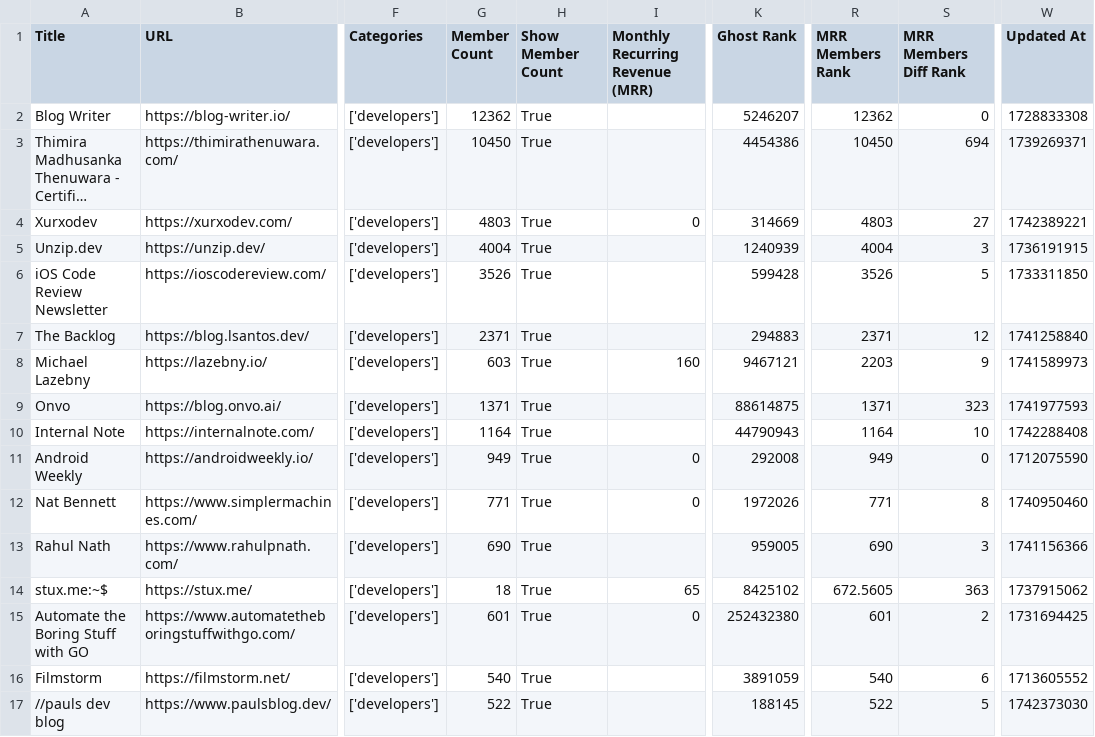
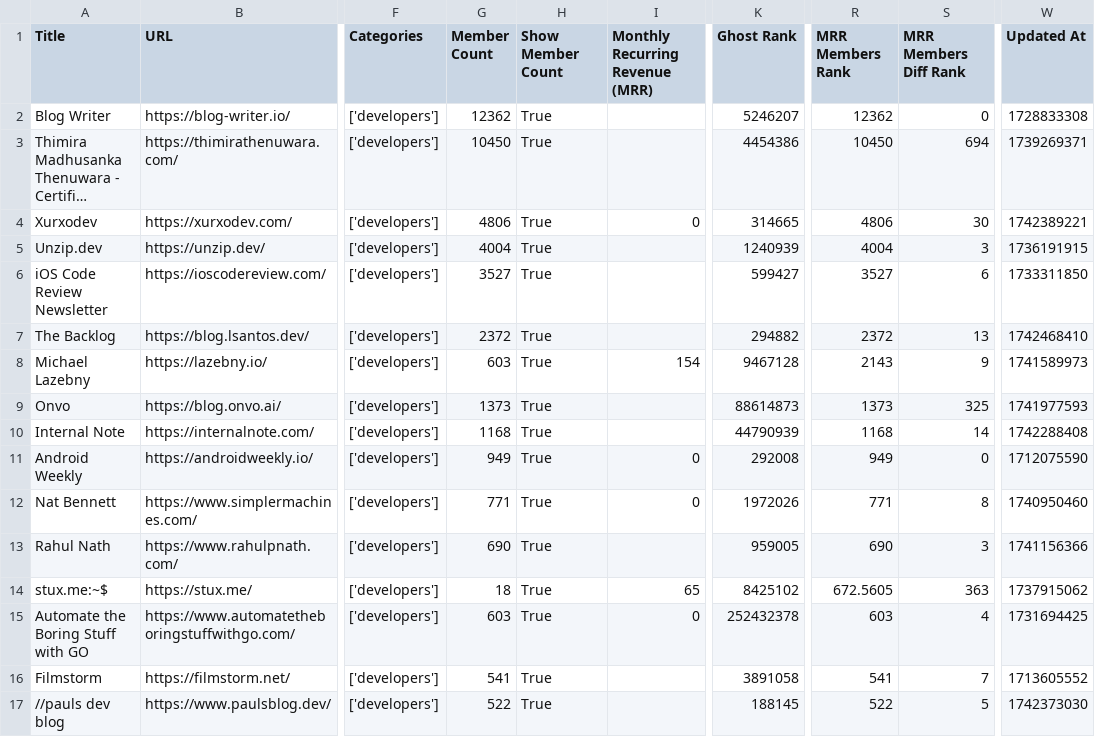
Before and after one commit to TheBoatyMcBoatFace/explore-ghosts, a CSV file: output/developers.csv, drawn as a sheet; only a part is shown, gaps mark what is left out; long unchanged cells end in …; the diff covers the shown part only; the diff names each change by its address in the sheet, - before the commit and + after, or states it on an @@ line.

```diff
--- a/output/developers.csv
+++ b/output/developers.csv
-G4 (Member Count): 4803
+G4 (Member Count): 4806
-K4 (Ghost Rank): 314669
+K4 (Ghost Rank): 314665
-R4 (MRR Members Rank): 4803
+R4 (MRR Members Rank): 4806
-S4 (MRR Members Diff Rank): 27
+S4 (MRR Members Diff Rank): 30
-G6 (Member Count): 3526
+G6 (Member Count): 3527
-K6 (Ghost Rank): 599428
+K6 (Ghost Rank): 599427
-R6 (MRR Members Rank): 3526
+R6 (MRR Members Rank): 3527
-S6 (MRR Members Diff Rank): 5
+S6 (MRR Members Diff Rank): 6
-G7 (Member Count): 2371
+G7 (Member Count): 2372
-K7 (Ghost Rank): 294883
+K7 (Ghost Rank): 294882
-R7 (MRR Members Rank): 2371
+R7 (MRR Members Rank): 2372
-S7 (MRR Members Diff Rank): 12
+S7 (MRR Members Diff Rank): 13
-W7 (Updated At): 1741258840
+W7 (Updated At): 1742468410
-I8 (Monthly Recurring Revenue (MRR)): 160
+I8 (Monthly Recurring Revenue (MRR)): 154
-K8 (Ghost Rank): 9467121
+K8 (Ghost Rank): 9467128
-R8 (MRR Members Rank): 2203
+R8 (MRR Members Rank): 2143
-G9 (Member Count): 1371
+G9 (Member Count): 1373
-K9 (Ghost Rank): 88614875
+K9 (Ghost Rank): 88614873
-R9 (MRR Members Rank): 1371
+R9 (MRR Members Rank): 1373
-S9 (MRR Members Diff Rank): 323
+S9 (MRR Members Diff Rank): 325
-G10 (Member Count): 1164
+G10 (Member Count): 1168
-K10 (Ghost Rank): 44790943
+K10 (Ghost Rank): 44790939
-R10 (MRR Members Rank): 1164
+R10 (MRR Members Rank): 1168
-S10 (MRR Members Diff Rank): 10
+S10 (MRR Members Diff Rank): 14
-G15 (Member Count): 601
+G15 (Member Count): 603
-K15 (Ghost Rank): 252432380
+K15 (Ghost Rank): 252432378
-R15 (MRR Members Rank): 601
+R15 (MRR Members Rank): 603
-S15 (MRR Members Diff Rank): 2
+S15 (MRR Members Diff Rank): 4
-G16 (Member Count): 540
+G16 (Member Count): 541
-K16 (Ghost Rank): 3891059
+K16 (Ghost Rank): 3891058
-R16 (MRR Members Rank): 540
+R16 (MRR Members Rank): 541
-S16 (MRR Members Diff Rank): 6
+S16 (MRR Members Diff Rank): 7
```
Also changed, not shown: 2 added rows, 1 removed row and 29 edited cells elsewhere in this file, output/entertainment.csv, output/fiction.csv, 30 other files.
